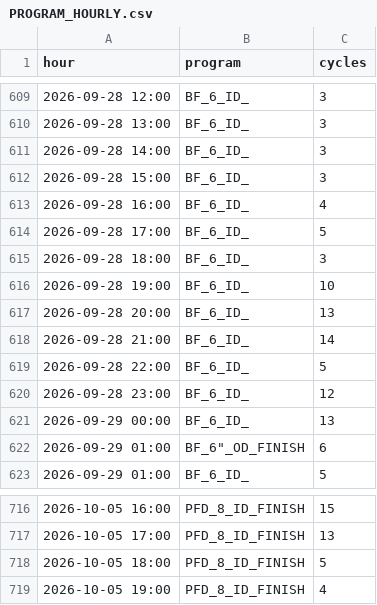
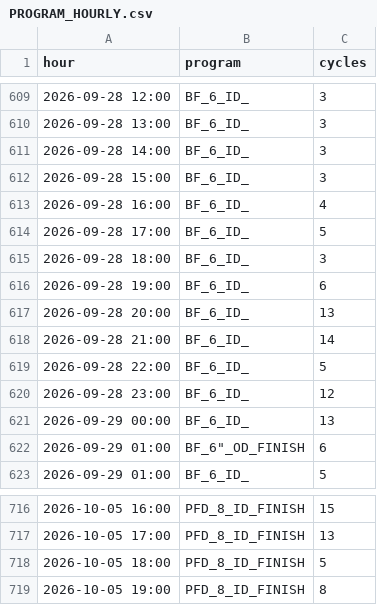
Before and after one commit to ankitkumar-nps/cnc-live-demo, a CSV file: deployments/iot/customer-demo/dashboard/data/PROGRAM_HOURLY.csv, drawn as a sheet; only a part is shown, gaps mark what is left out.

Commit message:
Update CNC program-wise log data (2026-10-05)

```diff
--- a/deployments/iot/customer-demo/dashboard/data/PROGRAM_HOURLY.csv
+++ b/deployments/iot/customer-demo/dashboard/data/PROGRAM_HOURLY.csv
@@ -615,3 +615,3 @@ hour,program,cycles
 2026-09-28 18:00,BF_6_ID_,3
-2026-09-28 19:00,BF_6_ID_,10
+2026-09-28 19:00,BF_6_ID_,6
 2026-09-28 20:00,BF_6_ID_,13
@@ -718,2 +718,2 @@ hour,program,cycles
 2026-10-05 18:00,PFD_8_ID_FINISH,5
-2026-10-05 19:00,PFD_8_ID_FINISH,4
+2026-10-05 19:00,PFD_8_ID_FINISH,8
```
Also changed, not shown: deployments/iot/customer-demo/dashboard/data/PROGRAM_LOG.csv, 1 other file.
